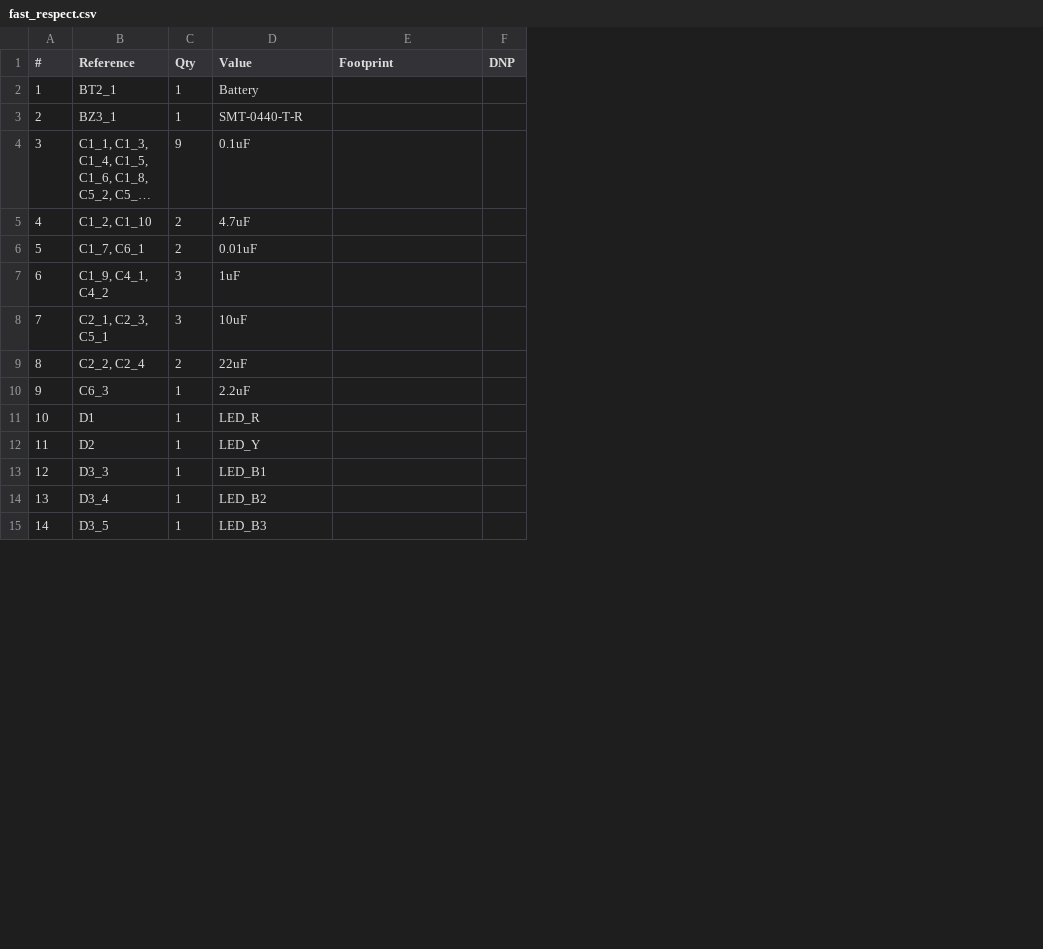
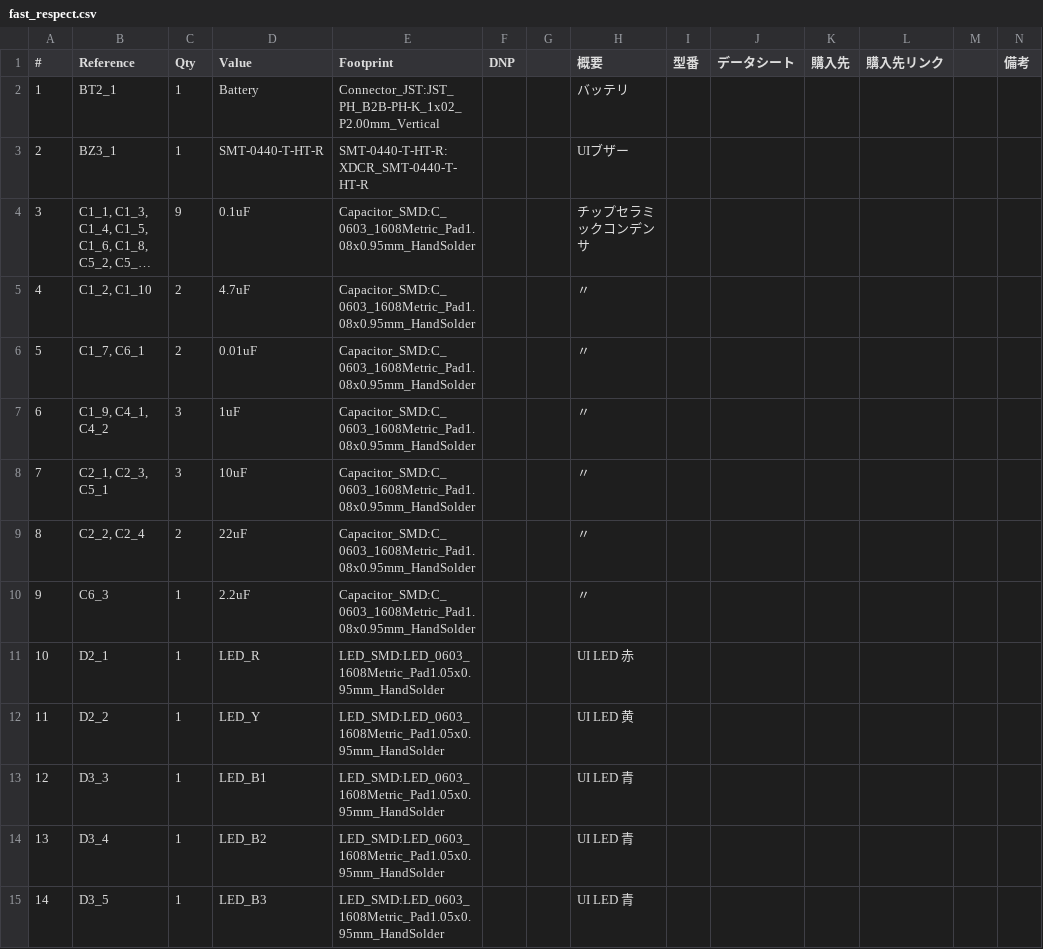
Before and after one commit to KuraZuzu/fast_respect, a CSV file: fast_respect.csv, drawn as a sheet; only a part is shown; long unchanged cells end in …; the diff covers the shown part only; the diff names each change by its address in the sheet, - before the commit and + after, or states it on an @@ line.

```diff
--- a/fast_respect.csv
+++ b/fast_respect.csv
+column G, empty
+column H (概要), rows 2-15: バッテリ | UIブザー | チップセラミックコンデンサ | 〃 | 〃 | 〃 | 〃 | 〃 | 〃 | UI LED 赤 | UI LED 黄 | UI LED 青 | UI LED 青 | UI LED 青
+column I (型番), empty
+column J (データシート), empty
+column K (購入先), empty
+column L (購入先リンク), empty
+column M, empty
+column N (備考), empty
-E2 (Footprint): (empty)
+E2 (Footprint): Connector_JST:JST_PH_B2B-PH-K_1x02_P2.00mm_Vertical
-D3 (Value): SMT-0440-T-R
+D3 (Value): SMT-0440-T-HT-R
-E3 (Footprint): (empty)
+E3 (Footprint): SMT-0440-T-HT-R:XDCR_SMT-0440-T-HT-R
-E4:E10 (Footprint): (empty)
+E4:E10 (Footprint): Capacitor_SMD:C_0603_1608Metric_Pad1.08x0.95mm_HandSolder
-B11 (Reference): D1
+B11 (Reference): D2_1
-E11:E15 (Footprint): (empty)
+E11:E15 (Footprint): LED_SMD:LED_0603_1608Metric_Pad1.05x0.95mm_HandSolder
-B12 (Reference): D2
+B12 (Reference): D2_2
```
Also changed, not shown: 29 edited cells elsewhere in this file, 1 other file.
